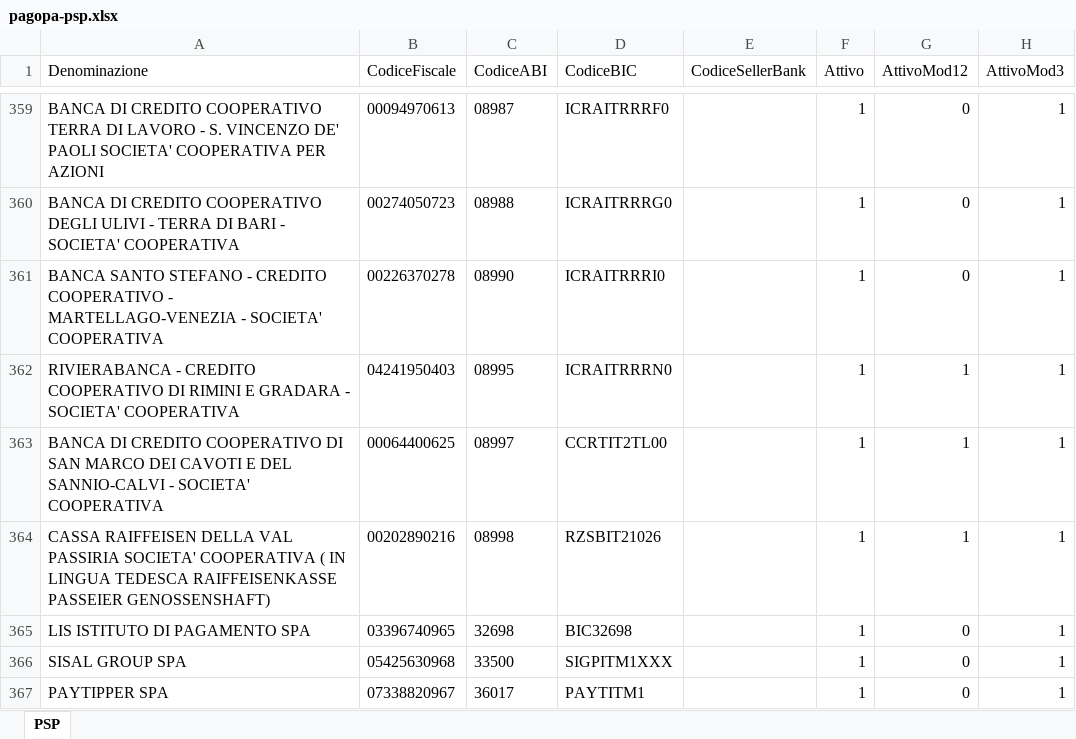
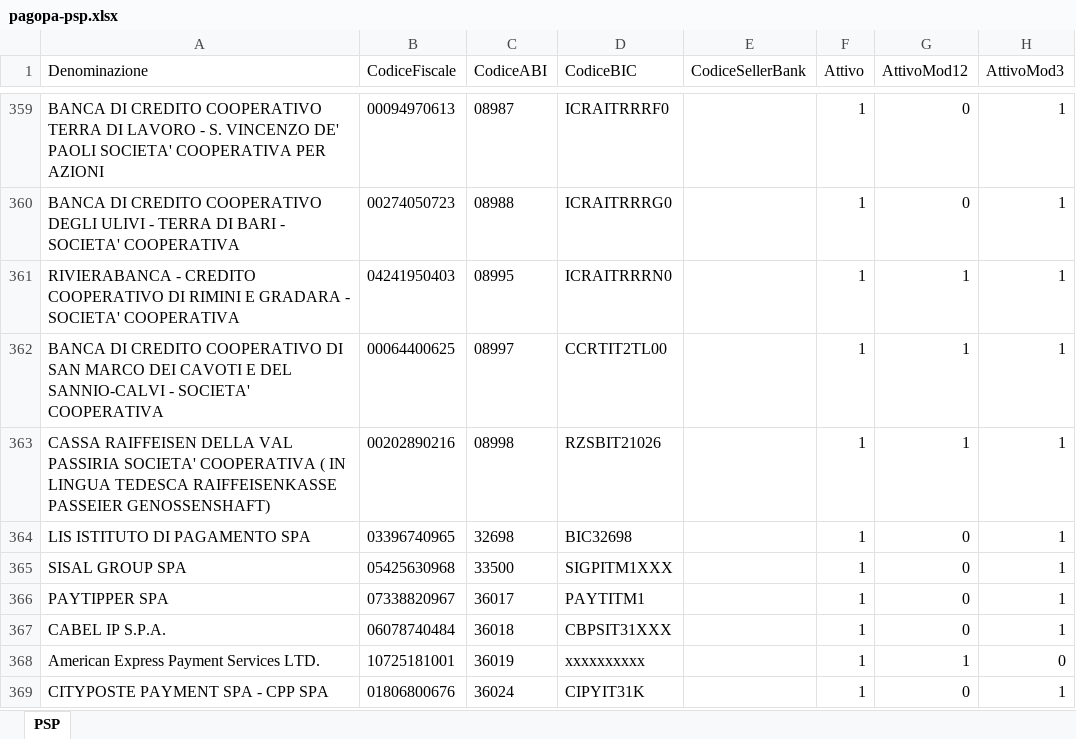
Before and after one commit to pagopa/site-pagopa.gov.it, an Excel workbook: data/pagopa-psp.xlsx, sheet PSP, drawn as a sheet; only a part is shown, gaps mark what is left out; the shorter side is filled out with more unchanged rows; values as stored, in another font and other column widths than the file's, no borders; the diff names each change by its address in the sheet, - before the commit and + after, or states it on an @@ line.

```diff
--- a/data/pagopa-psp.xlsx (sheet PSP)
+++ b/data/pagopa-psp.xlsx (sheet PSP)
-row 361: BANCA SANTO STEFANO - CREDITO COOPERATIVO - MARTELLAGO-VENEZIA - SOCIETA' COOPERATIVA | 00226370278 | 08990 | ICRAITRRRI0 |  | 1 | 0 | 1
```
Also changed, not shown: data/pagopa-intermediari.xlsx, 4 other files.
